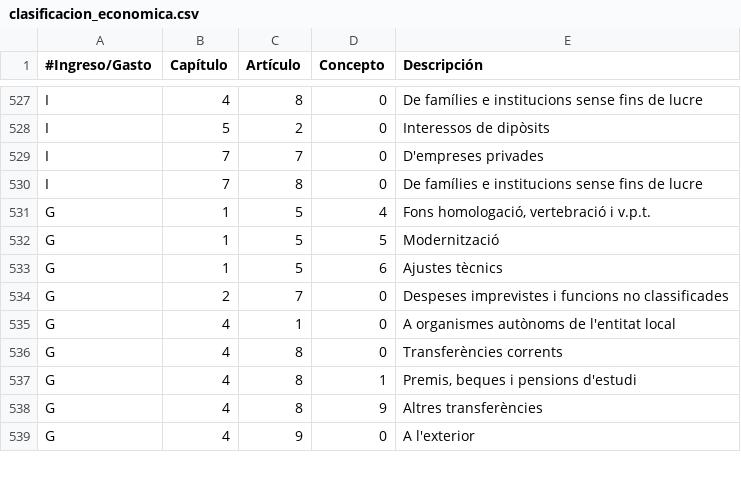
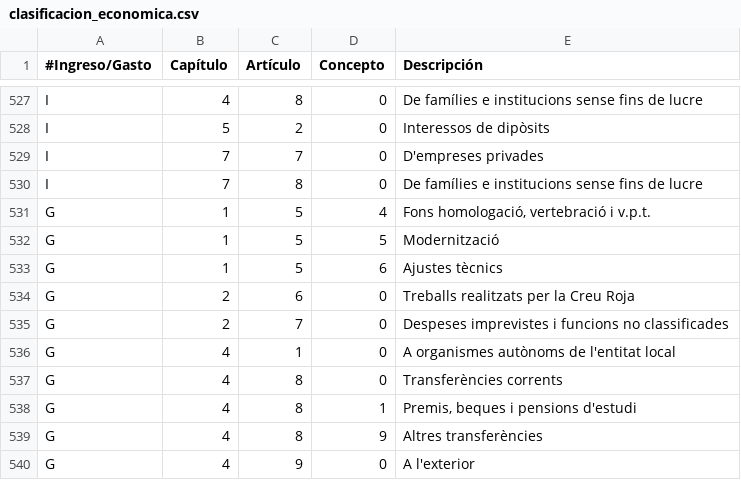
Before and after one commit to civio/presupuesto-rubi, a CSV file: data/ca/clasificacion_economica.csv, drawn as a sheet; only a part is shown, gaps mark what is left out.

Commit message:
Add missing categories for latest 2016 data

```diff
--- a/data/ca/clasificacion_economica.csv
+++ b/data/ca/clasificacion_economica.csv
@@ -533,2 +533,3 @@ G,1,5,5,Modernització
 G,1,5,6,Ajustes tècnics
+G,2,6,0,Treballs realitzats per la Creu Roja
 G,2,7,0,Despeses imprevistes i funcions no classificades
```
Also changed, not shown: data/ca/areas_funcionales.csv, data/es-es/areas_funcionales.csv.
